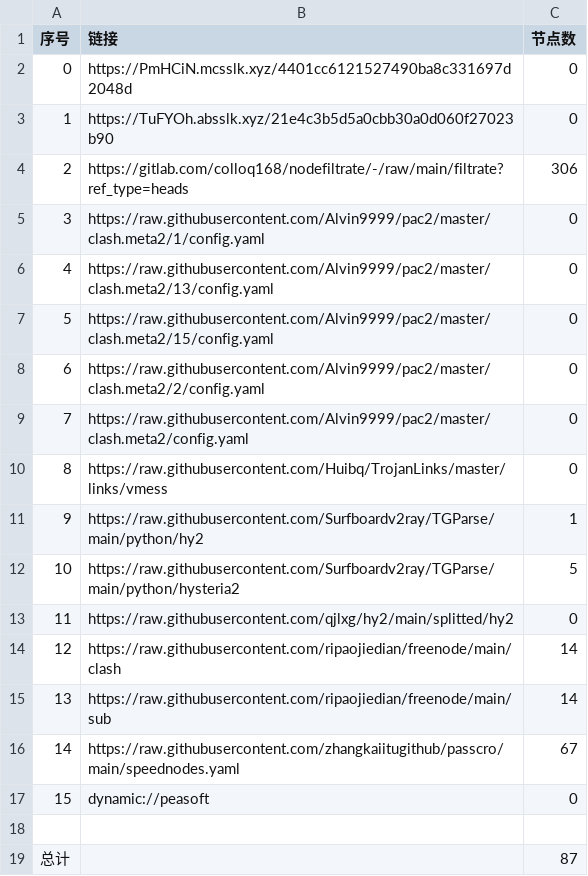
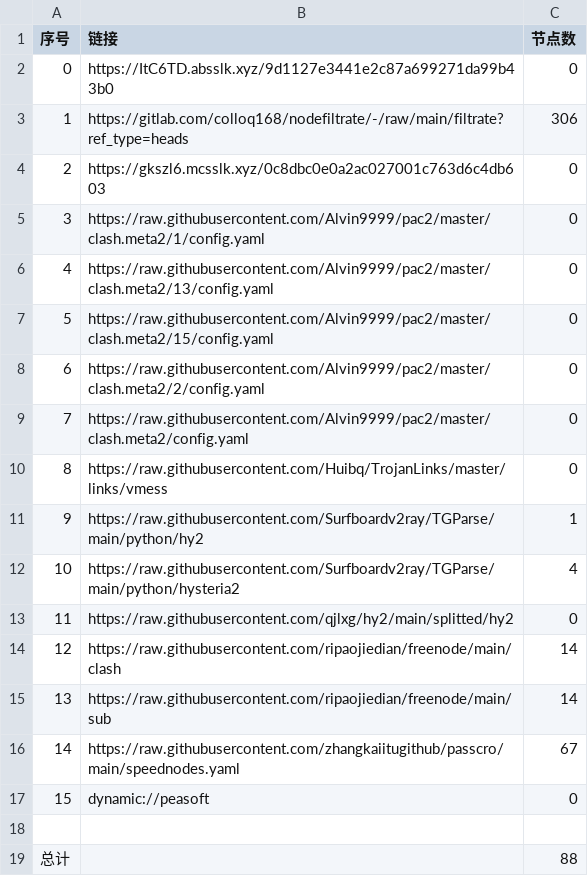
Before and after one commit to link8077/AutoMergePublicNodes, a CSV file: list_result.csv, drawn as a sheet.

```diff
--- a/list_result.csv
+++ b/list_result.csv
@@ -1,5 +1,5 @@
 序号,链接,节点数
-0,https://PmHCiN.mcsslk.xyz/4401cc6121527490ba8c331697d2048d,0
-1,https://TuFYOh.absslk.xyz/21e4c3b5d5a0cbb30a0d060f27023b90,0
-2,https://gitlab.com/colloq168/nodefiltrate/-/raw/main/filtrate?ref_type=heads,306
+0,https://ItC6TD.absslk.xyz/9d1127e3441e2c87a699271da99b43b0,0
+1,https://gitlab.com/colloq168/nodefiltrate/-/raw/main/filtrate?ref_type=heads,306
+2,https://gkszl6.mcsslk.xyz/0c8dbc0e0a2ac027001c763d6c4db603,0
 3,https://raw.githubusercontent.com/Alvin9999/pac2/master/clash.meta2/1/config.yaml,0
@@ -11,3 +11,3 @@
 9,https://raw.githubusercontent.com/Surfboardv2ray/TGParse/main/python/hy2,1
-10,https://raw.githubusercontent.com/Surfboardv2ray/TGParse/main/python/hysteria2,5
+10,https://raw.githubusercontent.com/Surfboardv2ray/TGParse/main/python/hysteria2,4
 11,https://raw.githubusercontent.com/qjlxg/hy2/main/splitted/hy2,0
@@ -18,2 +18,2 @@
 
-总计,,87
+总计,,88
```
Also changed, not shown: 7 other files.
